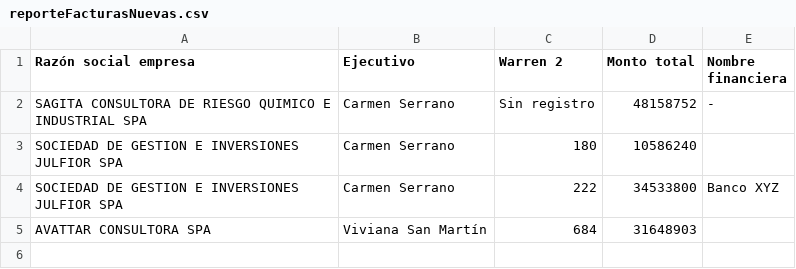
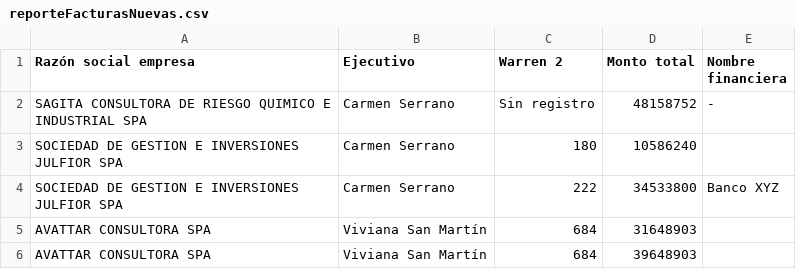
Before and after one commit to EmilioFigueroaN/acqua-capital, a CSV file: reporteFacturasNuevas.csv, drawn as a sheet; the diff names each change by its address in the sheet, - before the commit and + after, or states it on an @@ line.

Commit message:
Actualiza reportes

```diff
--- a/reporteFacturasNuevas.csv
+++ b/reporteFacturasNuevas.csv
+row 6: AVATTAR CONSULTORA SPA | Viviana San Martín | 684 | 39648903
```
